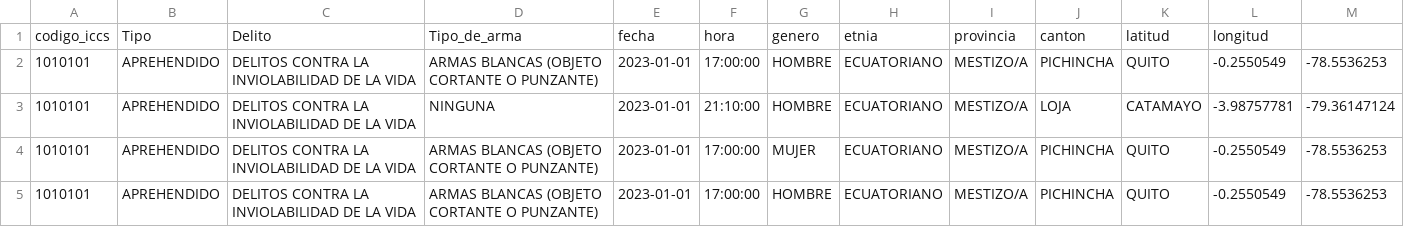
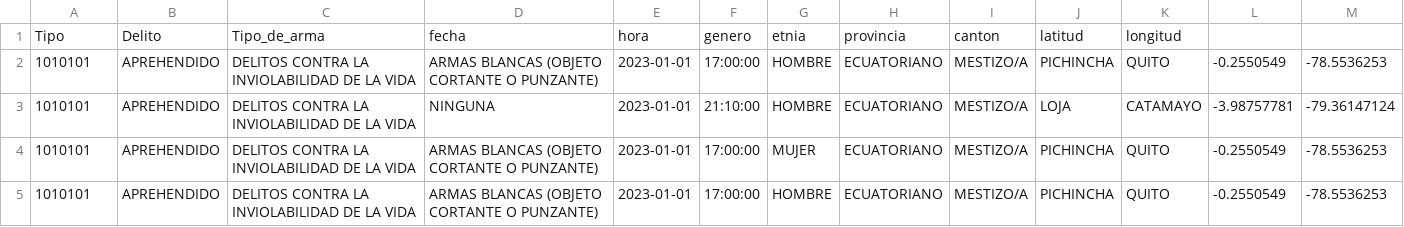
Before and after one commit to sebasfender2017-oss/detenidosecuador20232024, a CSV file: Detenidos 2023-2024.tabla limpia.csv, drawn as a sheet; only a part is shown.

Commit message:
Add files via upload

```diff
--- a/Detenidos 2023-2024.tabla limpia.csv
+++ b/Detenidos 2023-2024.tabla limpia.csv
@@ -1,2 +1,2 @@
-"codigo_iccs";"Tipo";"Delito";"Tipo_de_arma";"fecha";"hora";"genero";"etnia";"provincia";"canton";"latitud";"longitud"
+"Tipo";"Delito";"Tipo_de_arma";"fecha";"hora";"genero";"etnia";"provincia";"canton";"latitud";"longitud"
 1010101;APREHENDIDO;DELITOS CONTRA LA INVIOLABILIDAD DE LA VIDA;ARMAS BLANCAS (OBJETO CORTANTE O PUNZANTE);2023-01-01;17:00:00;HOMBRE;ECUATORIANO;MESTIZO/A;PICHINCHA;QUITO;-0.2550549;-78.5536253
```
